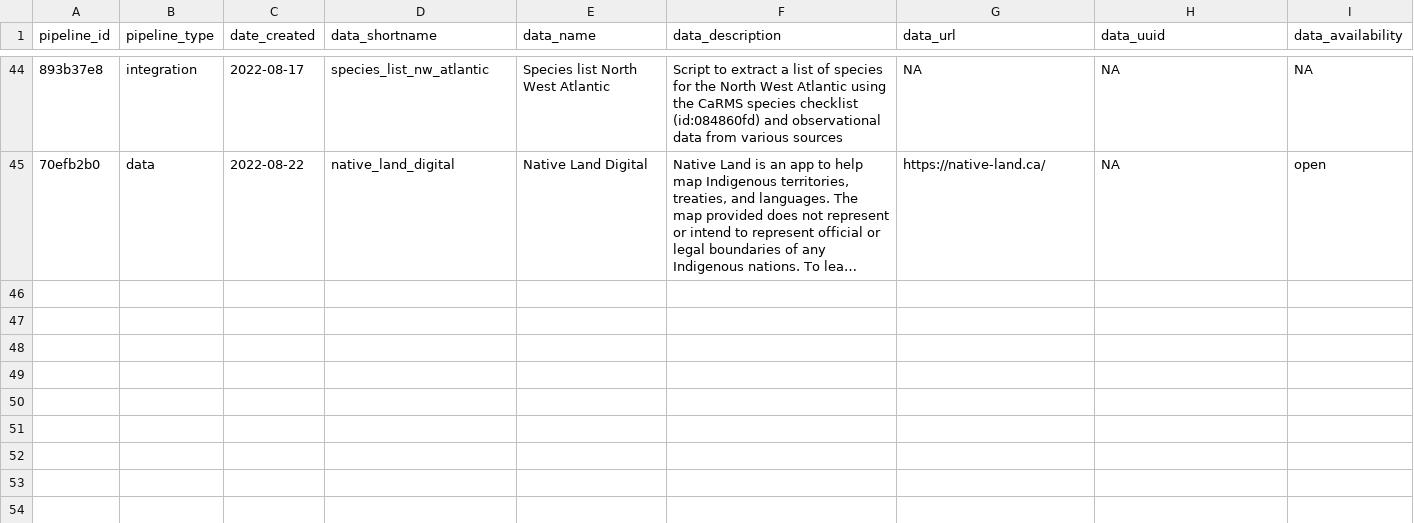
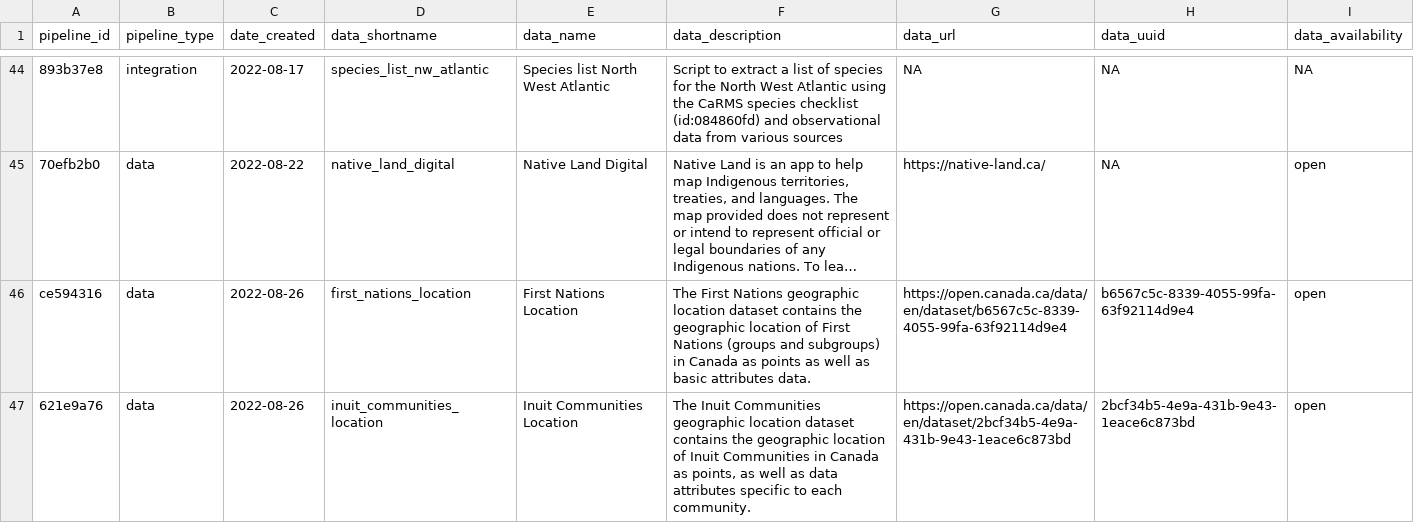
Before and after one commit to Ecosystem-Assessments/pipedat, a CSV file: inst/extdata/pipeline.csv, drawn as a sheet; only a part is shown, gaps mark what is left out; long unchanged cells end in …; the diff names each change by its address in the sheet, - before the commit and + after, or states it on an @@ line.

Commit message:
add inuit communities and first nations locations (#27)

```diff
--- a/inst/extdata/pipeline.csv
+++ b/inst/extdata/pipeline.csv
+row 46: ce594316 | data | 2022-08-26 | first_nations_location | First Nations Location | The First Nations geographic location dataset contains the geographic location of First Nations (groups and subgroups) in Canada as points as well as basic attributes data. | https://open.canada.ca/data/en/dataset/b6567c5c-8339-4055-99fa-63f92114d9e4 | b6567c5c-8339-4055-99fa-63f92114d9e4 | open
+row 47: 621e9a76 | data | 2022-08-26 | inuit_communities_location | Inuit Communities Location | The Inuit Communities geographic location dataset contains the geographic location of Inuit Communities in Canada as points, as well as data attributes specific to each community. | https://open.canada.ca/data/en/dataset/2bcf34b5-4e9a-431b-9e43-1eace6c873bd | 2bcf34b5-4e9a-431b-9e43-1eace6c873bd | open
```
Also changed, not shown: inst/extdata/contact.csv, inst/extdata/files_raw.csv, 9 other files.
